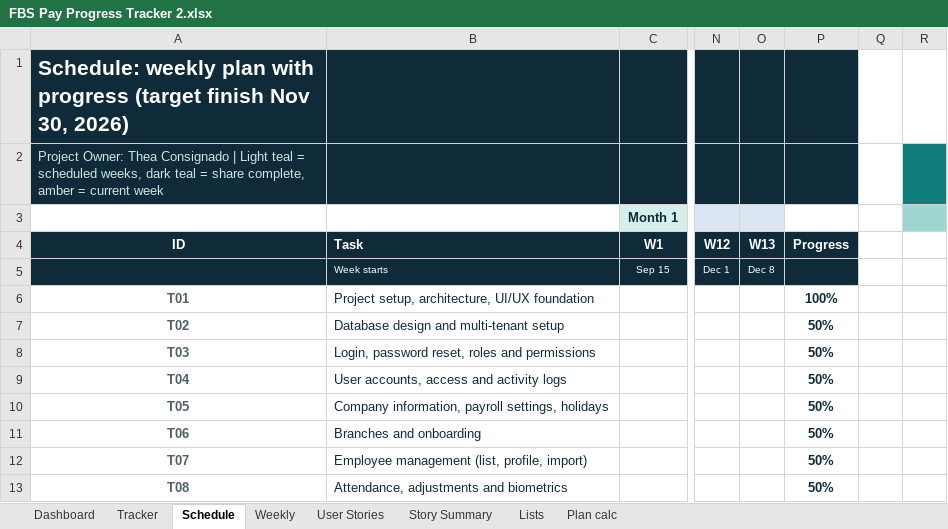
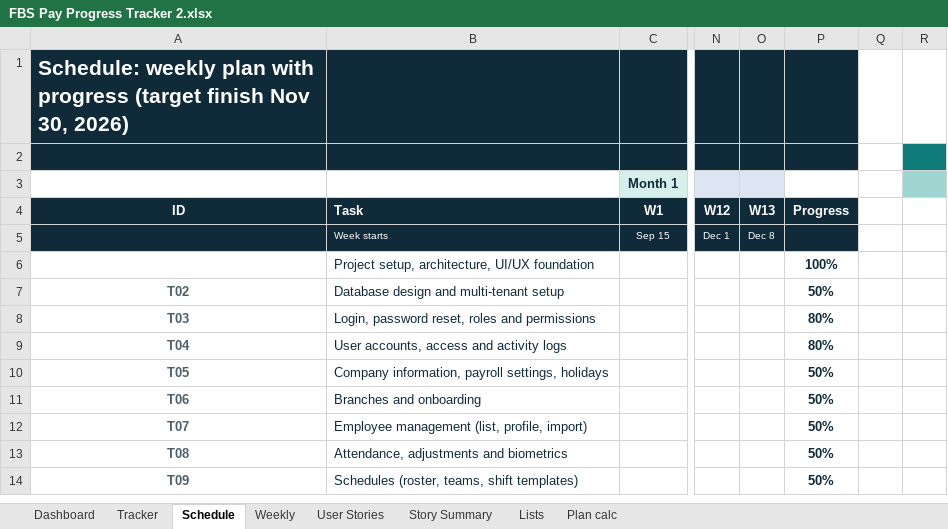
Before and after one commit to Cyrhina/clear-count, an Excel workbook: Claude outputs/FBS Pay Progress Tracker 2.xlsx, sheet Schedule, drawn as a sheet; only a part is shown, gaps mark what is left out; the shorter side is filled out with more unchanged rows; values as stored, in another font and other column widths than the file's, no borders; charts and pictures and conditional formats not drawn; the diff names each change by its address in the sheet, - before the commit and + after, or states it on an @@ line.

```diff
--- a/Claude outputs/FBS Pay Progress Tracker 2.xlsx (sheet Schedule)
+++ b/Claude outputs/FBS Pay Progress Tracker 2.xlsx (sheet Schedule)
-A2: Project Owner: Thea Consignado | Light teal = scheduled weeks, dark teal = share complete, amber = current week
+A2: (empty)
-A6: T01
+A6: (empty)
-P8:P9: 50%
+P8:P9: 80%
```
Also changed, not shown: sheet Tracker, sheet Dashboard, sheet User Stories, sheet Story Summary, sheet Lists, sheet Weekly, 1 more sheet, 16 other files.
